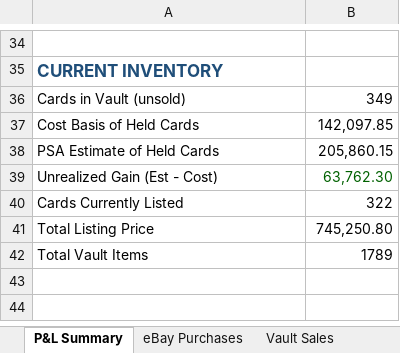
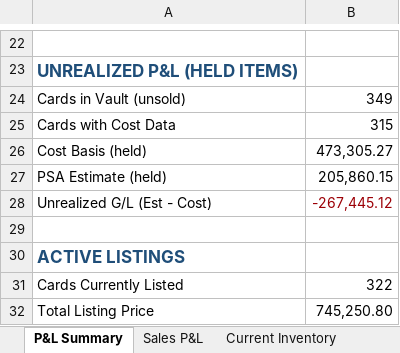
Before and after one commit to jaredzeisler/sports-card-agent, an Excel workbook: Inventory/eBay_PnL.xlsx, sheet P&L Summary, drawn as a sheet; only a part is shown, gaps mark what is left out; values as stored, in another font and other column widths than the file's, no borders; removed rows and columns are numbered as before the commit, all else as after; the diff covers the shown part only; the diff names each change by its address in the sheet, - before the commit and + after, or states it on an @@ line.

```diff
--- a/Inventory/eBay_PnL.xlsx (sheet P&L Summary)
+++ b/Inventory/eBay_PnL.xlsx (sheet P&L Summary)
-sheet tab: eBay Purchases
+sheet tab: Sales P&L
-sheet tab: Vault Sales
-A23: CURRENT INVENTORY
+A23: UNREALIZED P&L (HELD ITEMS)
-row 37: Cost Basis of Held Cards | 142,097.85
+row 25: Cards with Cost Data | 315
+row 26: Cost Basis (held) | 473,305.27
-A27: PSA Estimate of Held Cards
+A27: PSA Estimate (held)
+row 28: Unrealized G/L (Est - Cost) | -267,445.12
-row 29: Unrealized Gain (Est - Cost) | 63,762.30
+row 29: (empty)
+row 30: ACTIVE LISTINGS
-row 42: Total Vault Items | 1789
```
Also changed, not shown: 9 added rows, 21 removed rows and 6 edited cells elsewhere in this sheet, sheet Sales P&L, sheet Current Inventory, sheet Unmatched Purchases, other sheet tabs, 1 other file.
